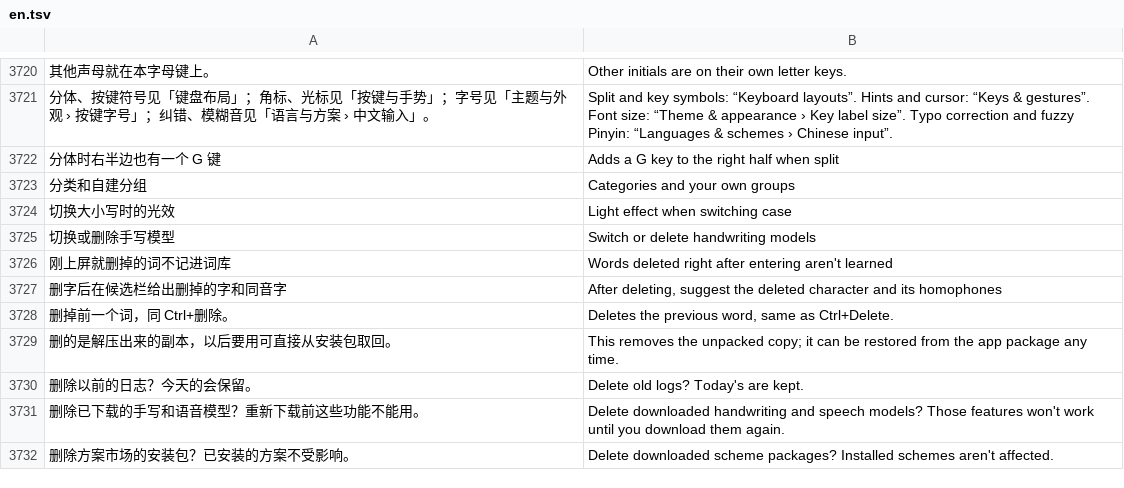
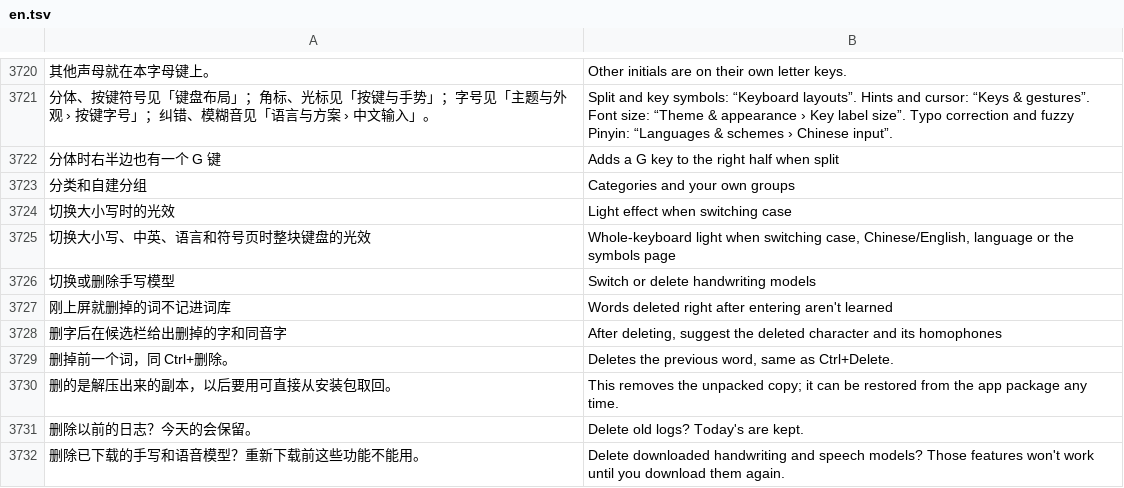
Before and after one commit to 005-801/CyIME, a TSV file: app/src/main/assets/i18n/en.tsv, drawn as a sheet; only a part is shown, gaps mark what is left out; the shorter side is filled out with more unchanged rows; the diff names each change by its address in the sheet, - before the commit and + after, or states it on an @@ line.

Commit message:
fix(键缝动效): 切中英、切语言、进出符号页时整块键盘照样从点的那个键扩开
中英切换、换布局、进出数字页时整块键盘是新建的（key(keyboardState)），符号页是另一块面板；
刚按的键记在旧光层里跟着丢了，新键盘第一次组合只记状态不画，所以 11-14 加的切换扩散
在这些切换里一直放不出来，点符号键也从来没有。

按键时记下键中心的窗口坐标，新键盘排好后 900 ms 内从那里扩开一次；收起符号页时主键盘
照样扩开一次；系统手势取消导致的重建不算。符号页加上键缝光层。开关、默认值、设置键不变，
「切换大小写」一项的说明写明也管中英、语言和符号页。

```diff
--- a/app/src/main/assets/i18n/en.tsv
+++ b/app/src/main/assets/i18n/en.tsv
+row 3725: 切换大小写、中英、语言和符号页时整块键盘的光效 | Whole-keyboard light when switching case, Chinese/English, language or the symbols page
```
Also changed, not shown: 9 other files.
